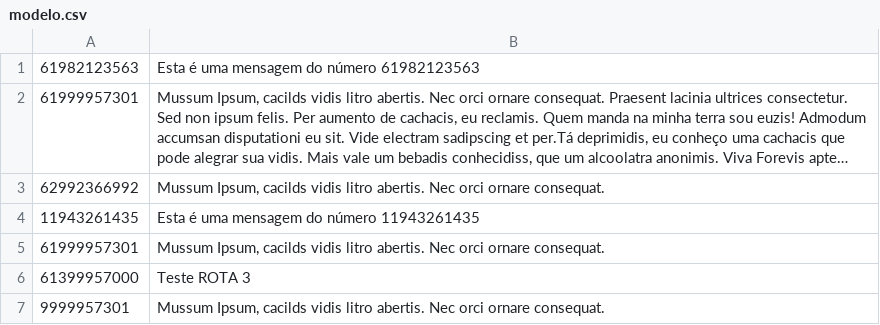
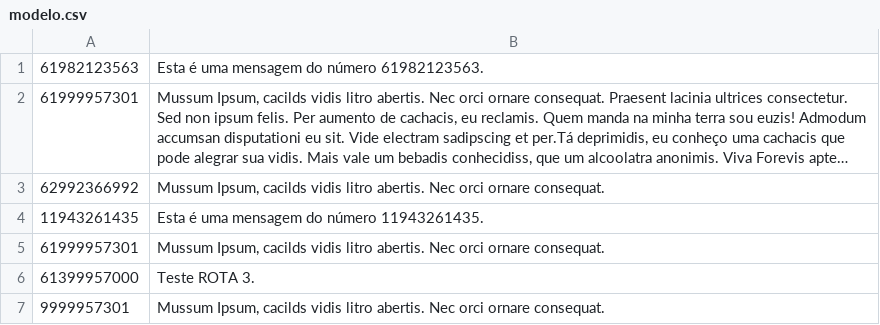
Before and after one commit to renanlido/truephone, a CSV file: public/assets/documents/modelo.csv, drawn as a sheet; long unchanged cells end in …; the diff names each change by its address in the sheet, - before the commit and + after, or states it on an @@ line.

Commit message:
fix: fix model document

```diff
--- a/public/assets/documents/modelo.csv
+++ b/public/assets/documents/modelo.csv
-B1: Esta é uma mensagem do número 61982123563
+B1: Esta é uma mensagem do número 61982123563.
-B4: Esta é uma mensagem do número 11943261435
+B4: Esta é uma mensagem do número 11943261435.
-B6: Teste ROTA 3
+B6: Teste ROTA 3.
```
